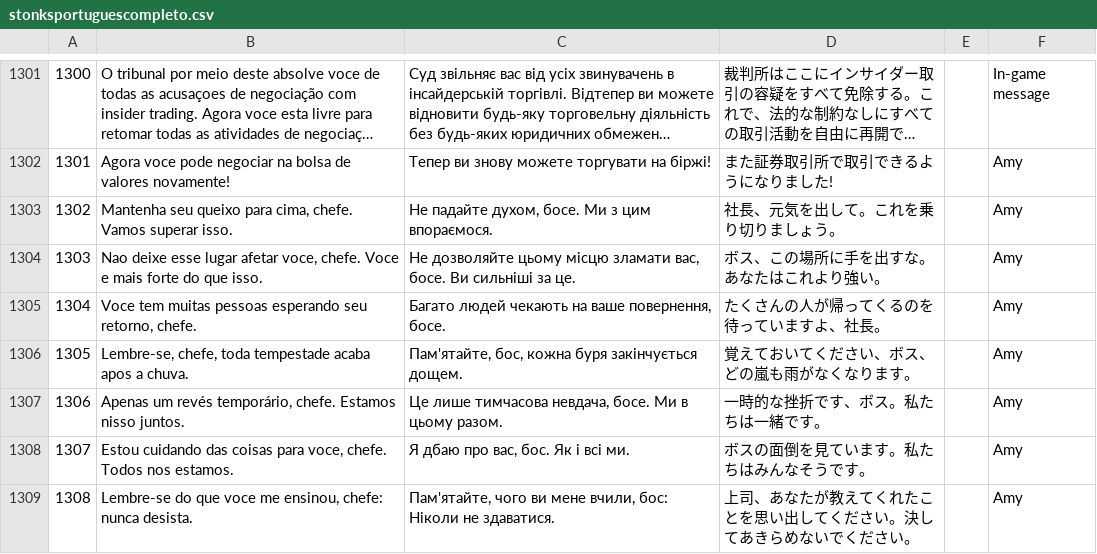
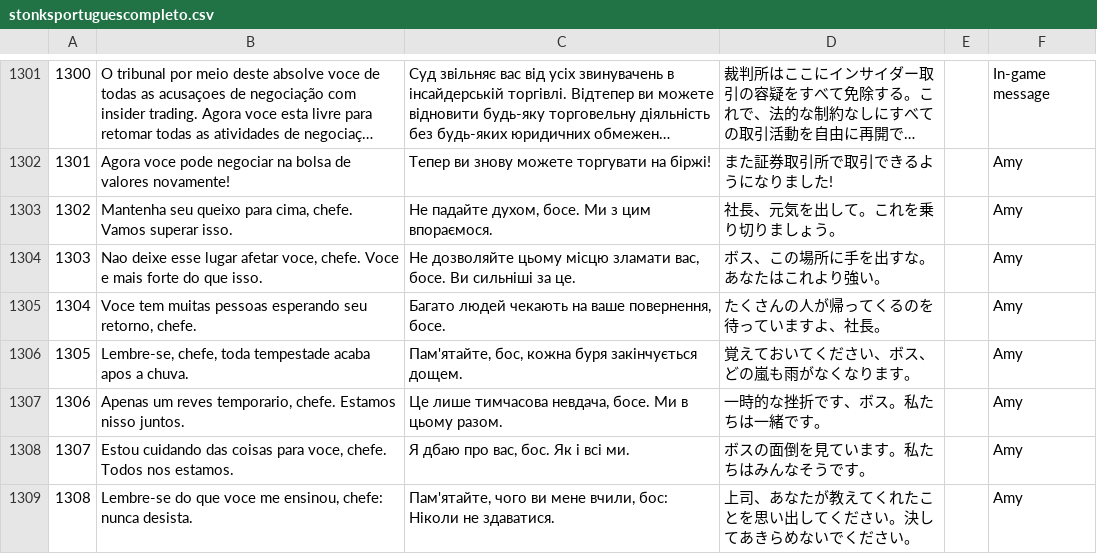
Before and after one commit to apenasumaconta/stonks9800traducao, a CSV file: stonksportuguescompleto.csv, drawn as a sheet; only a part is shown, gaps mark what is left out; long unchanged cells end in …; the diff covers the shown part only.

```diff
--- a/stonksportuguescompleto.csv
+++ b/stonksportuguescompleto.csv
@@ -1306,3 +1306,3 @@
 1305	Lembre-se, chefe, toda tempestade acaba apos a chuva.	Пам'ятайте, бос, кожна буря закінчується дощем.	覚えておいてください、ボス、どの嵐も雨がなくなります。		Amy
-1306	Apenas um revés temporário, chefe. Estamos nisso juntos.	Це лише тимчасова невдача, босе. Ми в цьому разом.	一時的な挫折です、ボス。私たちは一緒です。		Amy
+1306	Apenas um reves temporario, chefe. Estamos nisso juntos.	Це лише тимчасова невдача, босе. Ми в цьому разом.	一時的な挫折です、ボス。私たちは一緒です。		Amy
 1307	Estou cuidando das coisas para voce, chefe. Todos nos estamos.	Я дбаю про вас, бос. Як і всі ми.	ボスの面倒を見ています。私たちはみんなそうです。		Amy
```
Also changed, not shown: 39 edited cells elsewhere in this file.
